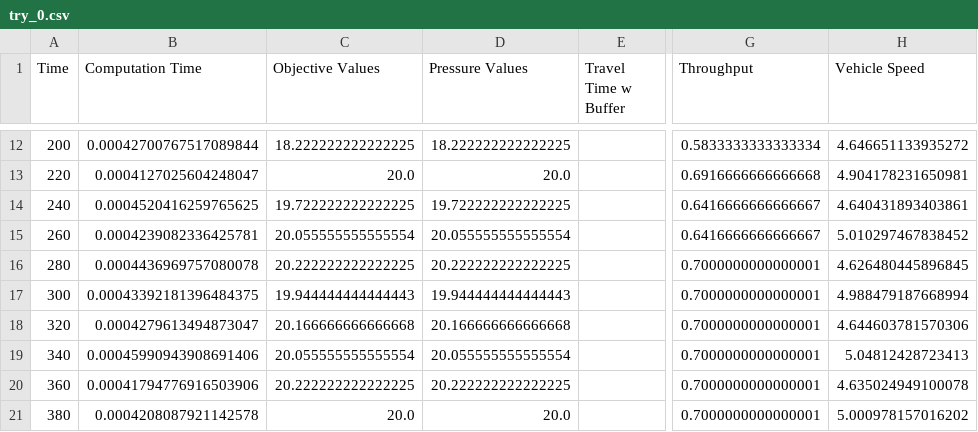
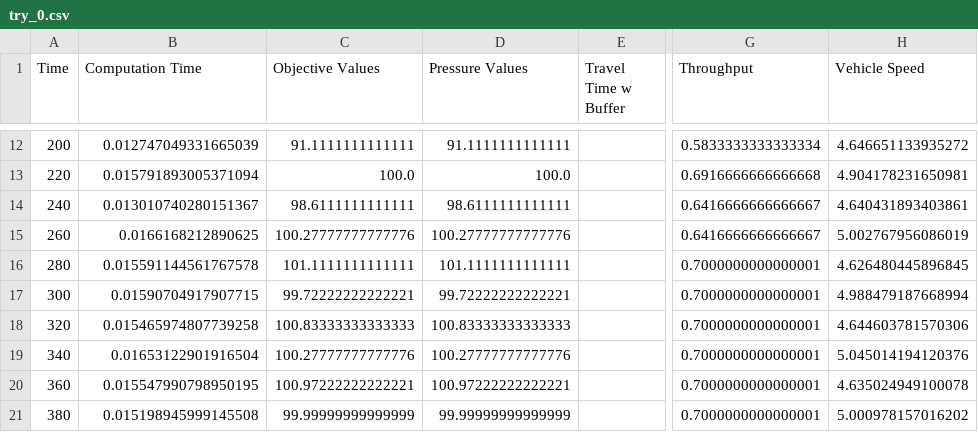
Before and after one commit to vinztu/Do4, a CSV file: Simulation/Simulation_Results/first_try/try_0.csv, drawn as a sheet; only a part is shown, gaps mark what is left out; the diff covers the shown part only; the diff names each change by its address in the sheet, - before the commit and + after, or states it on an @@ line.

```diff
--- a/Simulation/Simulation_Results/first_try/try_0.csv
+++ b/Simulation/Simulation_Results/first_try/try_0.csv
-B12 (Computation Time): 0.00042700767517089844
+B12 (Computation Time): 0.012747049331665039
-C12 (Objective Values): 18.222222222222225
+C12 (Objective Values): 91.1111111111111
-D12 (Pressure Values): 18.222222222222225
+D12 (Pressure Values): 91.1111111111111
-B13 (Computation Time): 0.0004127025604248047
+B13 (Computation Time): 0.015791893005371094
-C13 (Objective Values): 20.0
+C13 (Objective Values): 100.0
-D13 (Pressure Values): 20.0
+D13 (Pressure Values): 100.0
-B14 (Computation Time): 0.0004520416259765625
+B14 (Computation Time): 0.013010740280151367
-C14 (Objective Values): 19.722222222222225
+C14 (Objective Values): 98.6111111111111
-D14 (Pressure Values): 19.722222222222225
+D14 (Pressure Values): 98.6111111111111
-B15 (Computation Time): 0.0004239082336425781
+B15 (Computation Time): 0.0166168212890625
-C15 (Objective Values): 20.055555555555554
+C15 (Objective Values): 100.27777777777776
-D15 (Pressure Values): 20.055555555555554
+D15 (Pressure Values): 100.27777777777776
-H15 (Vehicle Speed): 5.010297467838452
+H15 (Vehicle Speed): 5.002767956086019
-B16 (Computation Time): 0.0004436969757080078
+B16 (Computation Time): 0.015591144561767578
-C16 (Objective Values): 20.222222222222225
+C16 (Objective Values): 101.1111111111111
-D16 (Pressure Values): 20.222222222222225
+D16 (Pressure Values): 101.1111111111111
-B17 (Computation Time): 0.00043392181396484375
+B17 (Computation Time): 0.01590704917907715
-C17 (Objective Values): 19.944444444444443
+C17 (Objective Values): 99.72222222222221
-D17 (Pressure Values): 19.944444444444443
+D17 (Pressure Values): 99.72222222222221
-B18 (Computation Time): 0.0004279613494873047
+B18 (Computation Time): 0.015465974807739258
-C18 (Objective Values): 20.166666666666668
+C18 (Objective Values): 100.83333333333333
-D18 (Pressure Values): 20.166666666666668
+D18 (Pressure Values): 100.83333333333333
-B19 (Computation Time): 0.00045990943908691406
+B19 (Computation Time): 0.01653122901916504
-C19 (Objective Values): 20.055555555555554
+C19 (Objective Values): 100.27777777777776
-D19 (Pressure Values): 20.055555555555554
+D19 (Pressure Values): 100.27777777777776
-H19 (Vehicle Speed): 5.04812428723413
+H19 (Vehicle Speed): 5.045014194120376
-B20 (Computation Time): 0.00041794776916503906
+B20 (Computation Time): 0.015547990798950195
-C20 (Objective Values): 20.222222222222225
+C20 (Objective Values): 100.97222222222221
-D20 (Pressure Values): 20.222222222222225
+D20 (Pressure Values): 100.97222222222221
-B21 (Computation Time): 0.0004208087921142578
+B21 (Computation Time): 0.015198945999145508
-C21 (Objective Values): 20.0
+C21 (Objective Values): 99.99999999999999
-D21 (Pressure Values): 20.0
+D21 (Pressure Values): 99.99999999999999
```
Also changed, not shown: 130 edited cells elsewhere in this file, Simulation/Simulation_Results/first_try/try_1.csv, 28 other files.
